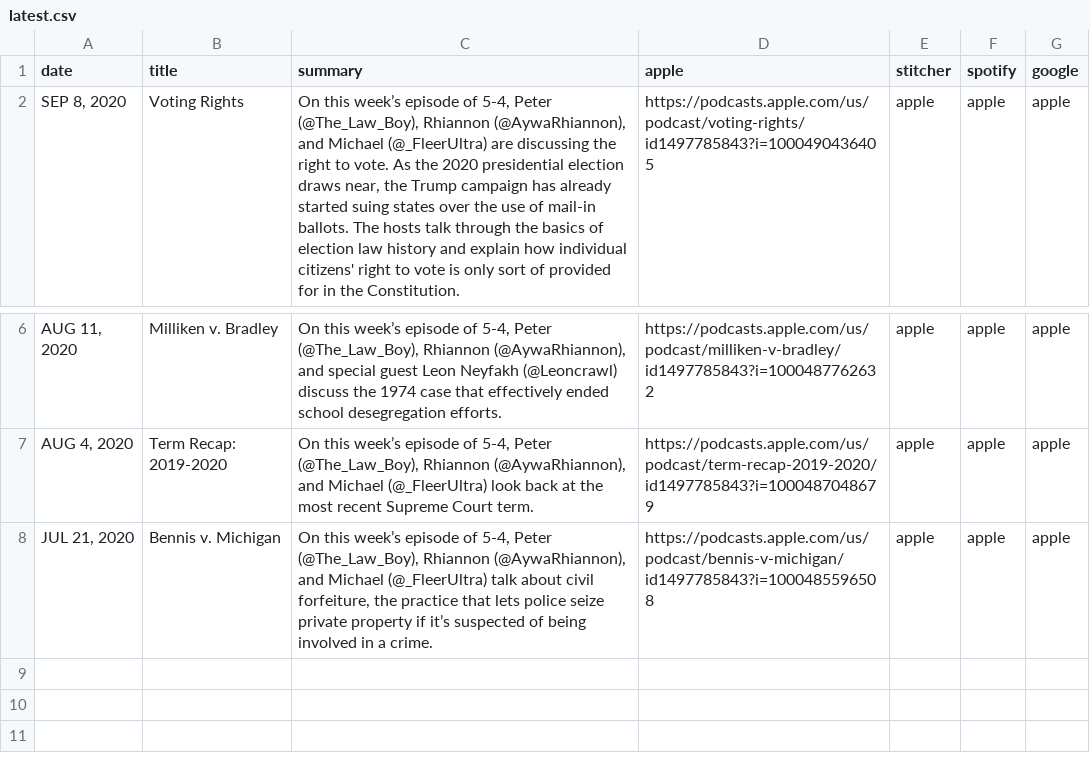
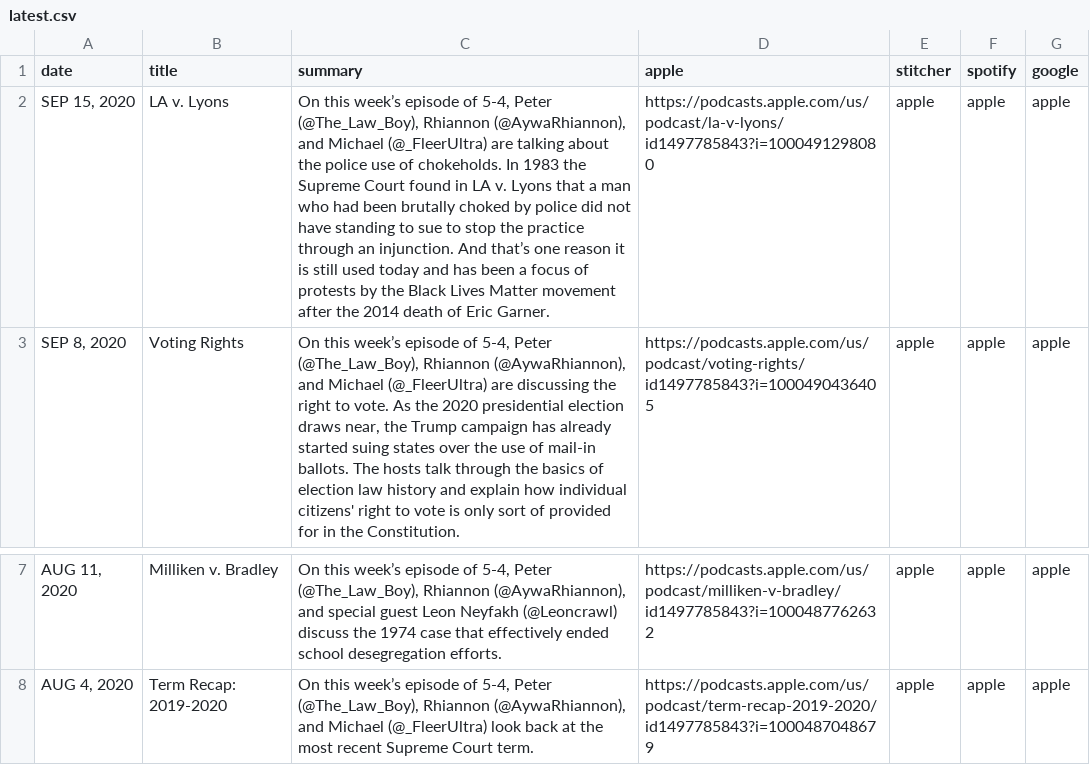
Before and after one commit to MurphyPone/fivefourpod-website, a CSV file: scripts/latest.csv, drawn as a sheet; only a part is shown, gaps mark what is left out; removed rows and columns are numbered as before the commit, all else as after; the diff names each change by its address in the sheet, - before the commit and + after, or states it on an @@ line.

Commit message:
added LA v. Lyons

```diff
--- a/scripts/latest.csv
+++ b/scripts/latest.csv
+row 2: SEP 15, 2020 | LA v. Lyons | On this week’s episode of 5-4, Peter (@The_Law_Boy), Rhiannon (@AywaRhiannon), and Michael (@_FleerUltra) are talking about the police use of chokeholds. In 1983 the Supreme Court found in LA v. Lyons that a man who had been brutally choked by police did not have standing to sue to stop the practice through an injunction. And that’s one reason it is still used today and has been a focus of protests by the Black Lives Matter movement after the 2014 death of Eric Garner. | https://podcasts.apple.com/us/podcast/la-v-lyons/id1497785843?i=1000491298080 | apple | apple | apple
-row 8: JUL 21, 2020 | Bennis v. Michigan | On this week’s episode of 5-4, Peter (@The_Law_Boy), Rhiannon (@AywaRhiannon), and Michael (@_FleerUltra) talk about civil forfeiture, the practice that lets police seize private property if it’s suspected of being involved in a crime. | https://podcasts.apple.com/us/podcast/bennis-v-michigan/id1497785843?i=1000485596508 | apple | apple | apple
```
Also changed, not shown: 2 other files.
